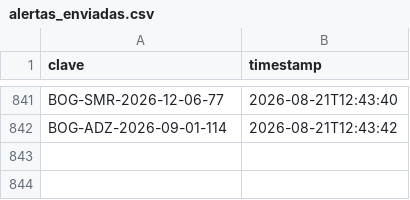
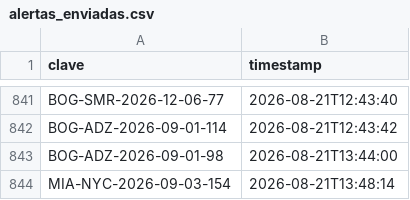
Before and after one commit to Felipebarv25/app-vuelos, a CSV file: datos/alertas_enviadas.csv, drawn as a sheet; only a part is shown, gaps mark what is left out; the diff names each change by its address in the sheet, - before the commit and + after, or states it on an @@ line.

```diff
--- a/datos/alertas_enviadas.csv
+++ b/datos/alertas_enviadas.csv
+row 843: BOG-ADZ-2026-09-01-98 | 2026-08-21T13:44:00
+row 844: MIA-NYC-2026-09-03-154 | 2026-08-21T13:48:14
```
Also changed, not shown: 2 other files.
